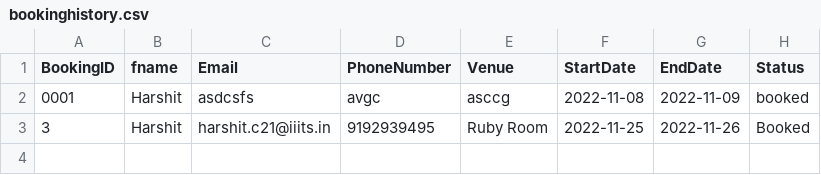
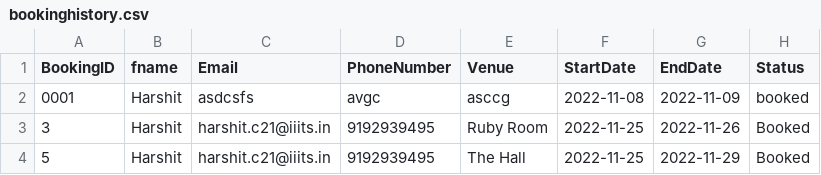
Before and after one commit to DivyankR16/The_Function_Junction, a CSV file: TheFunctionJunction/GUI/src/main/java/CSVLoaders/bookinghistory.csv, drawn as a sheet.

```diff
--- a/TheFunctionJunction/GUI/src/main/java/CSVLoaders/bookinghistory.csv
+++ b/TheFunctionJunction/GUI/src/main/java/CSVLoaders/bookinghistory.csv
@@ -3 +3,2 @@
 3,Harshit,harshit.c21@iiits.in,9192939495,Ruby Room,2022-11-25,2022-11-26,Booked
+5,Harshit,harshit.c21@iiits.in,9192939495,The Hall,2022-11-25,2022-11-29,Booked
```
Also changed, not shown: TheFunctionJunction/GUI/src/main/java/CSVLoaders/Event.csv, 1 other file.
